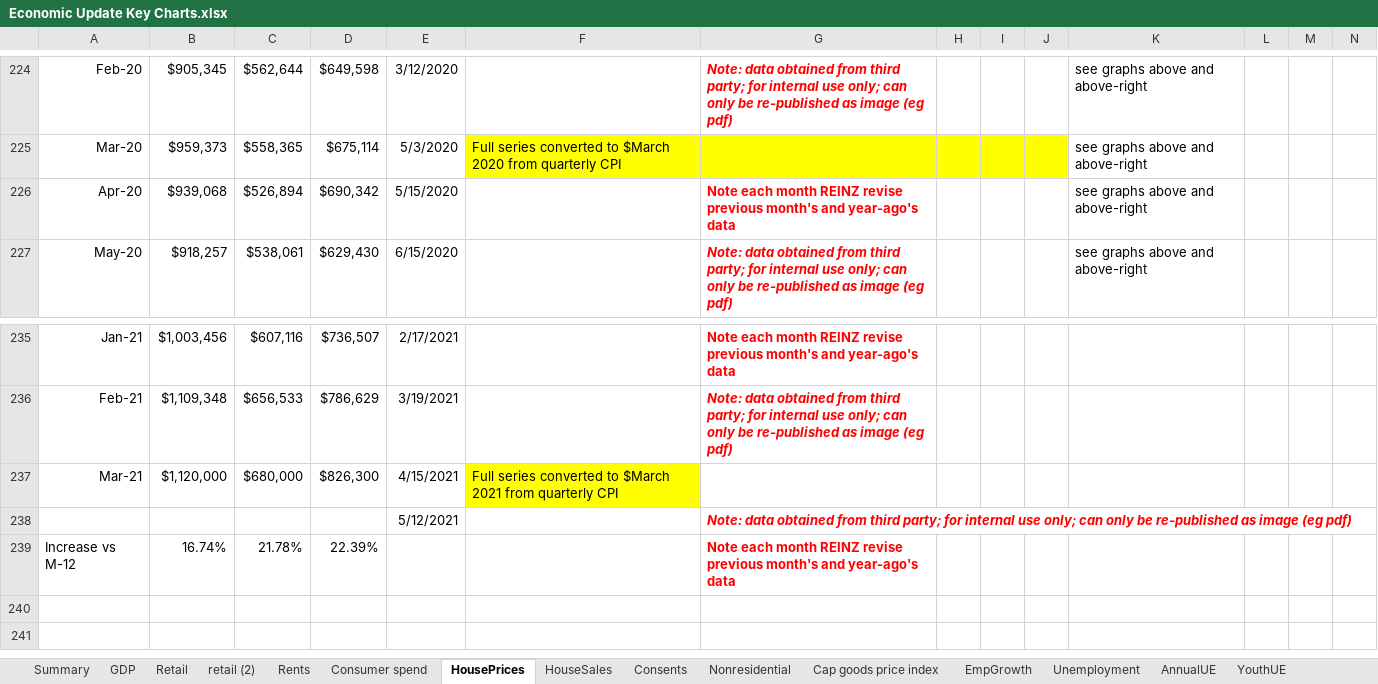
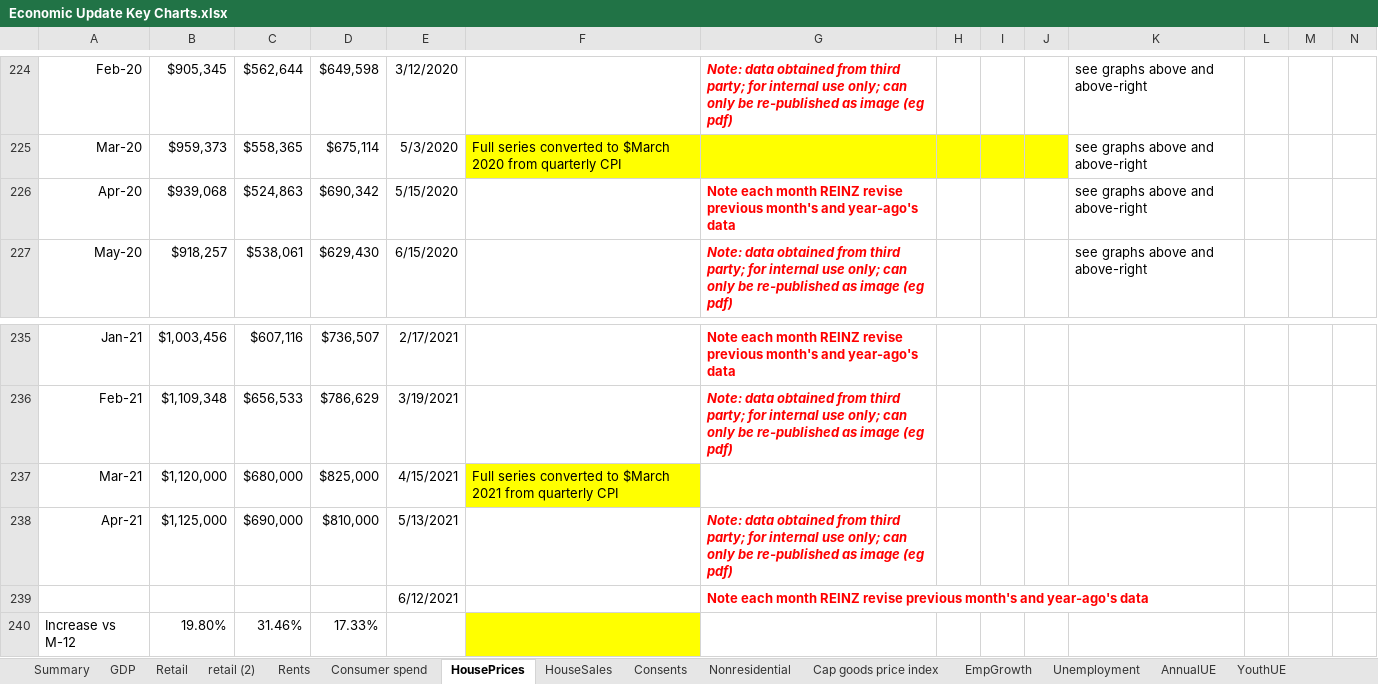
Before and after one commit to TristanMeuross/Auckland-Index-Update, an Excel workbook: data_files/Economic Update Key Charts.xlsx, sheet HousePrices, drawn as a sheet; only a part is shown, gaps mark what is left out; values as stored, in another font and other column widths than the file's, no borders; charts and pictures not drawn; removed rows and columns are numbered as before the commit, all else as after; rows hold the shown columns only; the diff names each change by its address in the sheet, - before the commit and + after, or states it on an @@ line.

```diff
--- a/data_files/Economic Update Key Charts.xlsx (sheet HousePrices)
+++ b/data_files/Economic Update Key Charts.xlsx (sheet HousePrices)
-C226: $526,894
+C226: $524,863
-D237: $826,300
+D237: $825,000
-row 238:  |  |  |  | 5/12/2021 |  | Note: data obtained from third party; for internal use only; can only be re-published as image (eg pdf)
+row 238: Apr-21 | $1,125,000 | $690,000 | $810,000 | 5/13/2021 |  | Note: data obtained from third party; for internal use only; can only be re-published as image (eg pdf)
+row 239:  |  |  |  | 6/12/2021 |  | Note each month REINZ revise previous month's and year-ago's data
-B240: 16.74%
+B240: 19.80%
-C240: 21.78%
+C240: 31.46%
-D240: 22.39%
+D240: 17.33%
-F240 fill: none
+F240 fill: #FFFF00
-G240: Note each month REINZ revise previous month's and year-ago's data
+G240: (empty)
```
Also changed, not shown: sheet Consumer spend, sheet Nonresidential, sheet Consents, sheet HouseSales, sheet retail (2), sheet GDP, 10 more sheets, charts or pictures.
